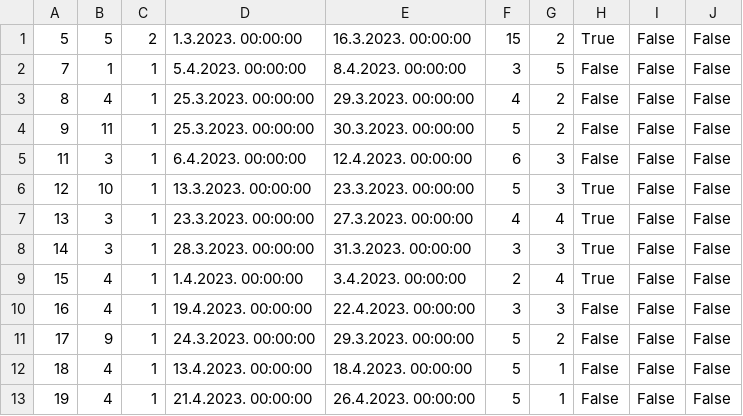
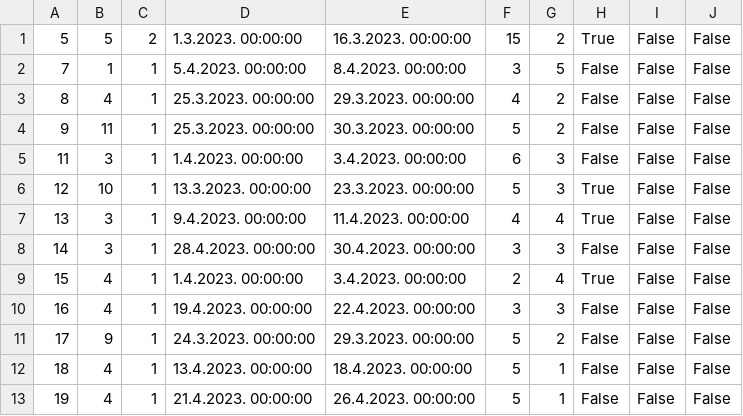
Before and after one commit to JovanDozic/sims-2023-group-4-team-A, a CSV file: sims-2023-group-4-team-A/SIMSProject/Resources/Data/accommodationReservations.csv, drawn as a sheet.

```diff
--- a/sims-2023-group-4-team-A/SIMSProject/Resources/Data/accommodationReservations.csv
+++ b/sims-2023-group-4-team-A/SIMSProject/Resources/Data/accommodationReservations.csv
@@ -4,6 +4,6 @@
 9|11|1|25.3.2023. 00:00:00|30.3.2023. 00:00:00|5|2|False|False|False
-11|3|1|6.4.2023. 00:00:00|12.4.2023. 00:00:00|6|3|False|False|False
+11|3|1|1.4.2023. 00:00:00|3.4.2023. 00:00:00|6|3|False|False|False
 12|10|1|13.3.2023. 00:00:00|23.3.2023. 00:00:00|5|3|True|False|False
-13|3|1|23.3.2023. 00:00:00|27.3.2023. 00:00:00|4|4|True|False|False
-14|3|1|28.3.2023. 00:00:00|31.3.2023. 00:00:00|3|3|True|False|False
+13|3|1|9.4.2023. 00:00:00|11.4.2023. 00:00:00|4|4|True|False|False
+14|3|1|28.4.2023. 00:00:00|30.4.2023. 00:00:00|3|3|False|False|False
 15|4|1|1.4.2023. 00:00:00|3.4.2023. 00:00:00|2|4|True|False|False
```
Also changed, not shown: 48 other files.
